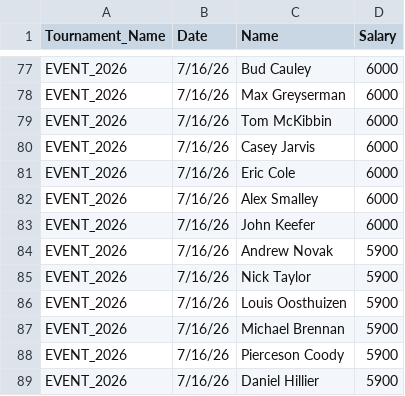
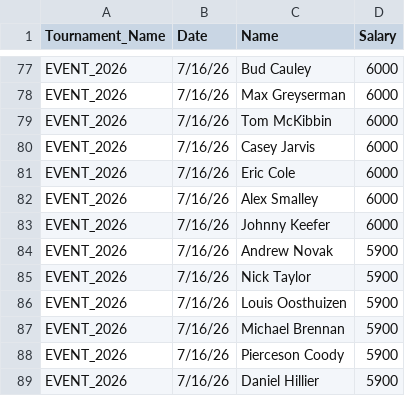
Before and after one commit to swe5019/Pga_simulator, a CSV file: data/dk_salaries.csv, drawn as a sheet; only a part is shown, gaps mark what is left out.

```diff
--- a/data/dk_salaries.csv
+++ b/data/dk_salaries.csv
@@ -82,3 +82,3 @@ EVENT_2026,7/16/26,Eric Cole,6000
 EVENT_2026,7/16/26,Alex Smalley,6000
-EVENT_2026,7/16/26,John Keefer,6000
+EVENT_2026,7/16/26,Johnny Keefer,6000
 EVENT_2026,7/16/26,Andrew Novak,5900
```
Also changed, not shown: 2 other files.
